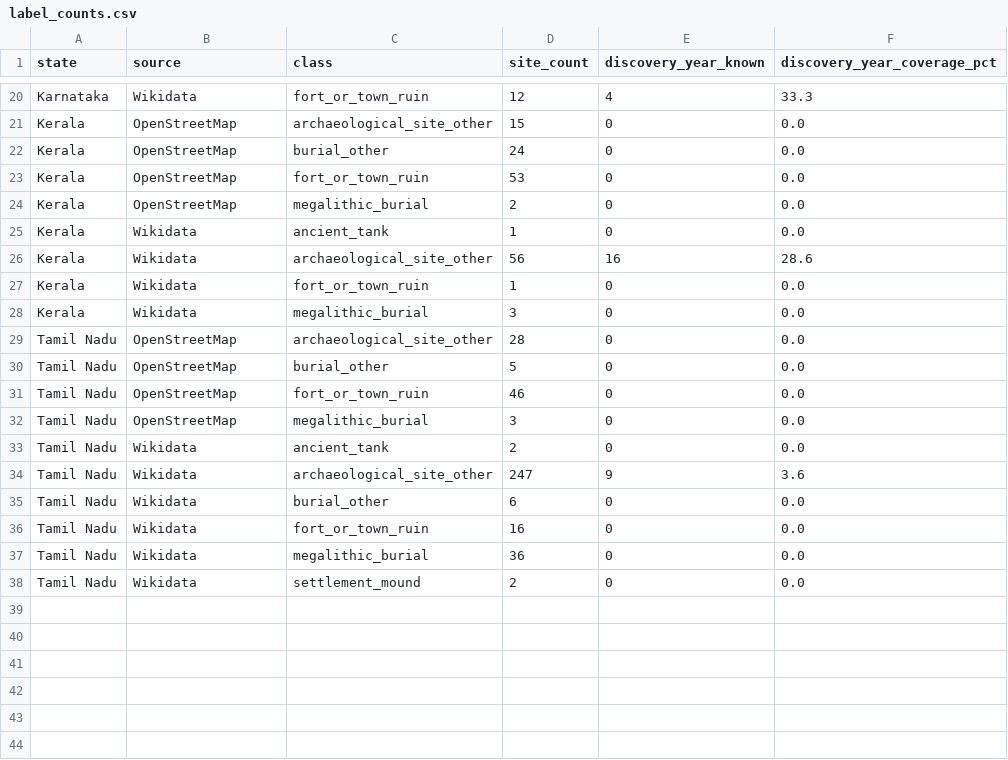
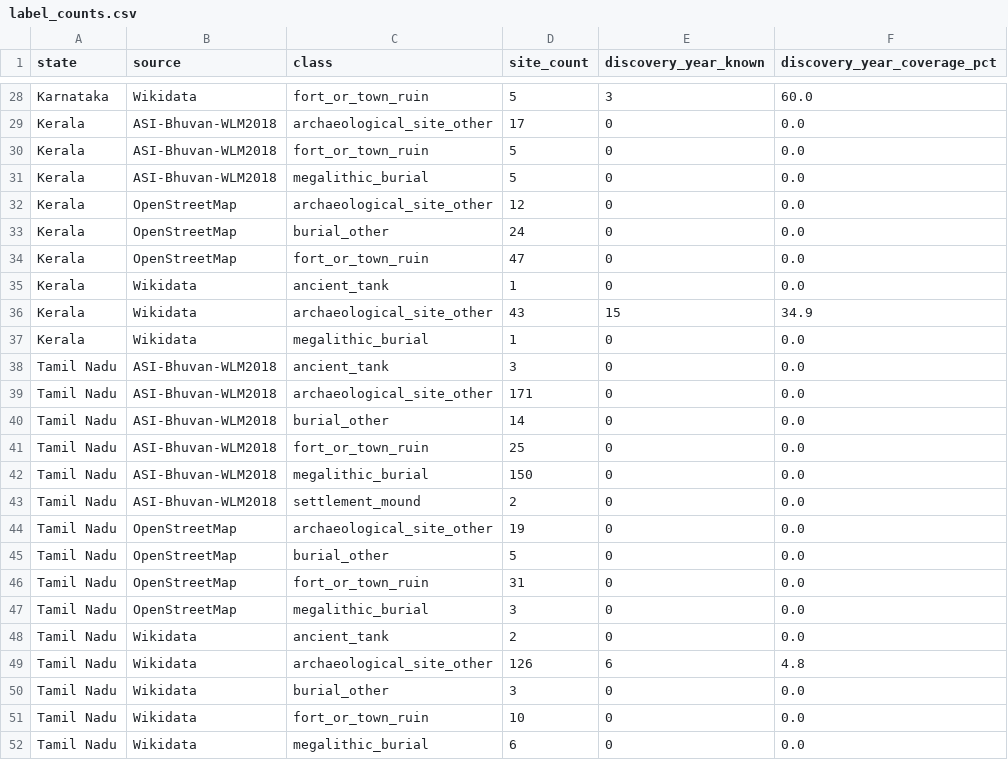
Before and after one commit to haarikaalla/lostscape-south, a CSV file: results/tables/label_counts.csv, drawn as a sheet; only a part is shown, gaps mark what is left out; removed rows and columns are numbered as before the commit, all else as after; the diff covers the shown part only; the diff names each change by its address in the sheet, - before the commit and + after, or states it on an @@ line.

Commit message:
phase 1: enrich inventory with ASI Bhuvan records

```diff
--- a/results/tables/label_counts.csv
+++ b/results/tables/label_counts.csv
-D28 (site_count): 12
+D28 (site_count): 5
-E28 (discovery_year_known): 4
+E28 (discovery_year_known): 3
-F28 (discovery_year_coverage_pct): 33.3
+F28 (discovery_year_coverage_pct): 60.0
+row 29: Kerala | ASI-Bhuvan-WLM2018 | archaeological_site_other | 17 | 0 | 0.0
+row 30: Kerala | ASI-Bhuvan-WLM2018 | fort_or_town_ruin | 5 | 0 | 0.0
+row 31: Kerala | ASI-Bhuvan-WLM2018 | megalithic_burial | 5 | 0 | 0.0
-D32 (site_count): 15
+D32 (site_count): 12
-D34 (site_count): 53
+D34 (site_count): 47
-row 24: Kerala | OpenStreetMap | megalithic_burial | 2 | 0 | 0.0
-D36 (site_count): 56
+D36 (site_count): 43
-E36 (discovery_year_known): 16
+E36 (discovery_year_known): 15
-F36 (discovery_year_coverage_pct): 28.6
+F36 (discovery_year_coverage_pct): 34.9
-C37 (class): fort_or_town_ruin
+C37 (class): megalithic_burial
-A38 (state): Kerala
+A38 (state): Tamil Nadu
-B38 (source): Wikidata
+B38 (source): ASI-Bhuvan-WLM2018
-C38 (class): megalithic_burial
+C38 (class): ancient_tank
+row 39: Tamil Nadu | ASI-Bhuvan-WLM2018 | archaeological_site_other | 171 | 0 | 0.0
+row 40: Tamil Nadu | ASI-Bhuvan-WLM2018 | burial_other | 14 | 0 | 0.0
+row 41: Tamil Nadu | ASI-Bhuvan-WLM2018 | fort_or_town_ruin | 25 | 0 | 0.0
+row 42: Tamil Nadu | ASI-Bhuvan-WLM2018 | megalithic_burial | 150 | 0 | 0.0
+row 43: Tamil Nadu | ASI-Bhuvan-WLM2018 | settlement_mound | 2 | 0 | 0.0
-D44 (site_count): 28
+D44 (site_count): 19
-D46 (site_count): 46
+D46 (site_count): 31
-D49 (site_count): 247
+D49 (site_count): 126
-E49 (discovery_year_known): 9
+E49 (discovery_year_known): 6
-F49 (discovery_year_coverage_pct): 3.6
+F49 (discovery_year_coverage_pct): 4.8
-D50 (site_count): 6
+D50 (site_count): 3
-D51 (site_count): 16
+D51 (site_count): 10
-D52 (site_count): 36
+D52 (site_count): 6
-row 38: Tamil Nadu | Wikidata | settlement_mound | 2 | 0 | 0.0
```
Also changed, not shown: 11 added rows, 3 removed rows and 18 edited cells elsewhere in this file, 10 other files.
